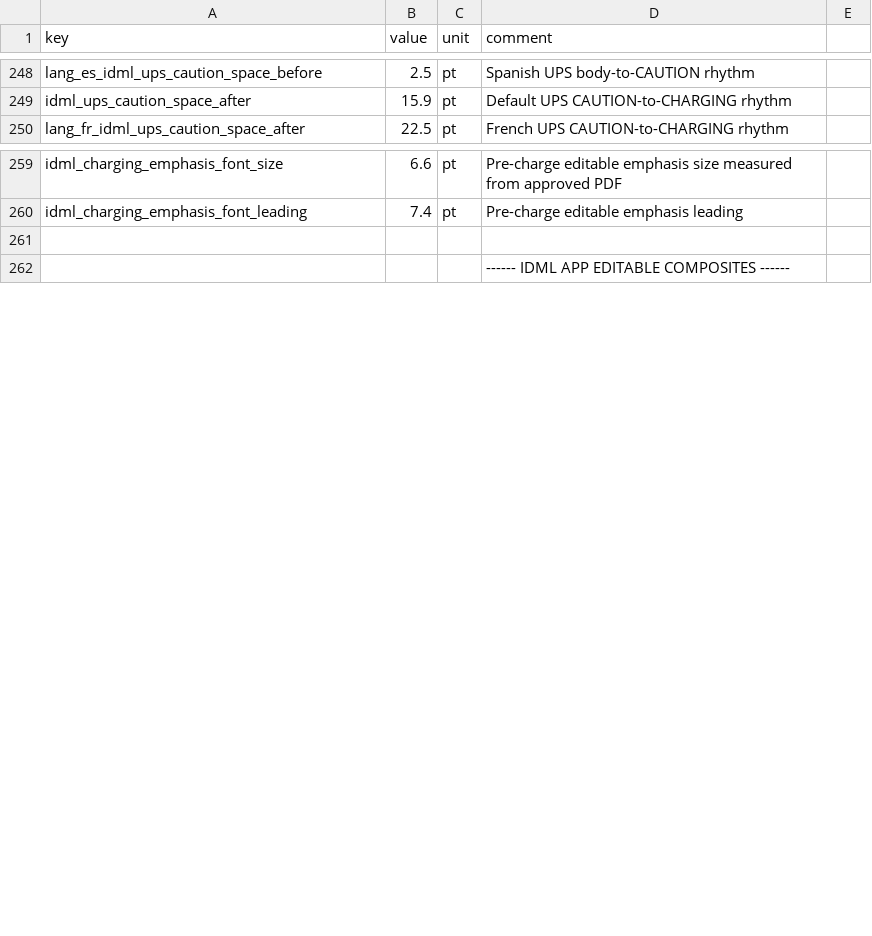
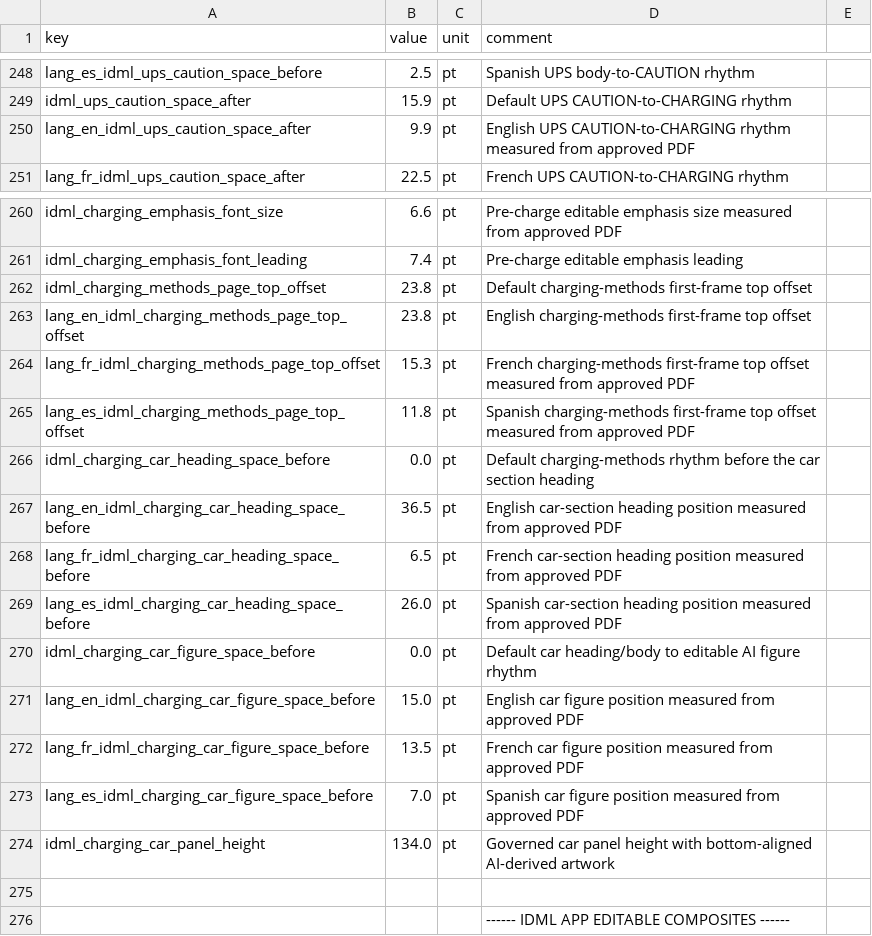
Before and after one commit to Bingboom/auto-manual, a CSV file: data/layout_params.csv, drawn as a sheet; only a part is shown, gaps mark what is left out.

Commit message:
fix(idml): align UPS and charging pages

```diff
--- a/data/layout_params.csv
+++ b/data/layout_params.csv
@@ -249,2 +249,3 @@ lang_es_idml_ups_caution_space_before,2.5,pt,Spanish UPS body-to-CAUTION rhythm
 idml_ups_caution_space_after,15.9,pt,Default UPS CAUTION-to-CHARGING rhythm
+lang_en_idml_ups_caution_space_after,9.9,pt,English UPS CAUTION-to-CHARGING rhythm measured from approved PDF
 lang_fr_idml_ups_caution_space_after,22.5,pt,French UPS CAUTION-to-CHARGING rhythm
@@ -260,2 +261,15 @@ idml_charging_emphasis_font_size,6.6,pt,Pre-charge editable emphasis size measur
 idml_charging_emphasis_font_leading,7.4,pt,Pre-charge editable emphasis leading
+idml_charging_methods_page_top_offset,23.8,pt,Default charging-methods first-frame top offset
+lang_en_idml_charging_methods_page_top_offset,23.8,pt,English charging-methods first-frame top offset
+lang_fr_idml_charging_methods_page_top_offset,15.3,pt,French charging-methods first-frame top offset measured from approved PDF
+lang_es_idml_charging_methods_page_top_offset,11.8,pt,Spanish charging-methods first-frame top offset measured from approved PDF
+idml_charging_car_heading_space_before,0.0,pt,Default charging-methods rhythm before the car section heading
+lang_en_idml_charging_car_heading_space_before,36.5,pt,English car-section heading position measured from approved PDF
+lang_fr_idml_charging_car_heading_space_before,6.5,pt,French car-section heading position measured from approved PDF
+lang_es_idml_charging_car_heading_space_before,26.0,pt,Spanish car-section heading position measured from approved PDF
+idml_charging_car_figure_space_before,0.0,pt,Default car heading/body to editable AI figure rhythm
+lang_en_idml_charging_car_figure_space_before,15.0,pt,English car figure position measured from approved PDF
+lang_fr_idml_charging_car_figure_space_before,13.5,pt,French car figure position measured from approved PDF
+lang_es_idml_charging_car_figure_space_before,7.0,pt,Spanish car figure position measured from approved PDF
+idml_charging_car_panel_height,134.0,pt,Governed car panel height with bottom-aligned AI-derived artwork
 ,,,
```
Also changed, not shown: 10 other files.
